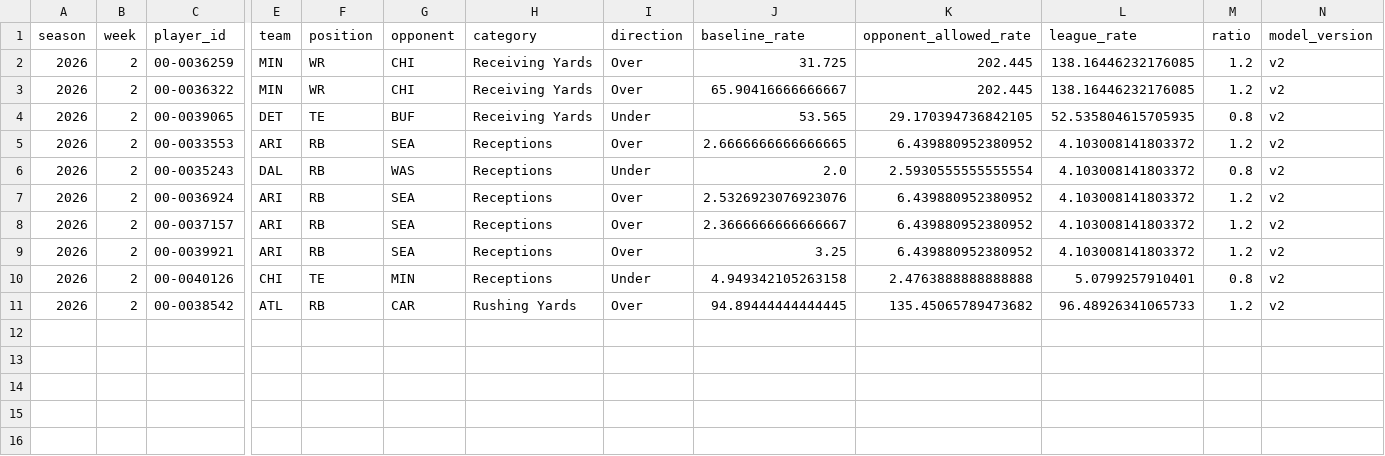
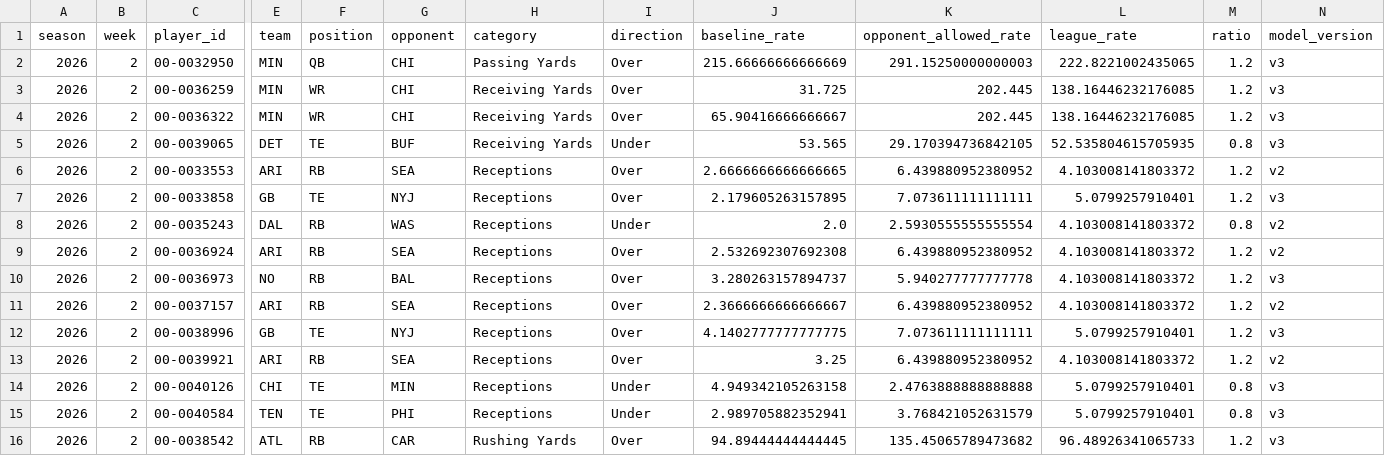
Before and after one commit to JMerchen/mlb_metrics, a CSV file: data/predictions/nfl_prop_predictions.csv, drawn as a sheet; only a part is shown, gaps mark what is left out; addresses are those after the commit; rows hold the shown columns only; the diff names each change by its address in the sheet, - before the commit and + after, or states it on an @@ line.

```diff
--- a/data/predictions/nfl_prop_predictions.csv
+++ b/data/predictions/nfl_prop_predictions.csv
+row 2: 2026 | 2 | 00-0032950 | MIN | QB | CHI | Passing Yards | Over | 215.66666666666669 | 291.15250000000003 | 222.8221002435065 | 1.2 | v3
-N3:N5 (model_version): v2
+N3:N5 (model_version): v3
+row 7: 2026 | 2 | 00-0033858 | GB | TE | NYJ | Receptions | Over | 2.179605263157895 | 7.073611111111111 | 5.0799257910401 | 1.2 | v3
-J9 (baseline_rate): 2.5326923076923076
+J9 (baseline_rate): 2.532692307692308
+row 10: 2026 | 2 | 00-0036973 | NO | RB | BAL | Receptions | Over | 3.280263157894737 | 5.940277777777778 | 4.103008141803372 | 1.2 | v3
+row 12: 2026 | 2 | 00-0038996 | GB | TE | NYJ | Receptions | Over | 4.1402777777777775 | 7.073611111111111 | 5.0799257910401 | 1.2 | v3
-N14 (model_version): v2
+N14 (model_version): v3
+row 15: 2026 | 2 | 00-0040584 | TEN | TE | PHI | Receptions | Under | 2.989705882352941 | 3.768421052631579 | 5.0799257910401 | 0.8 | v3
-N16 (model_version): v2
+N16 (model_version): v3
```
Also changed, not shown: docs/data/nfl_player_props.csv, 2 other files.
